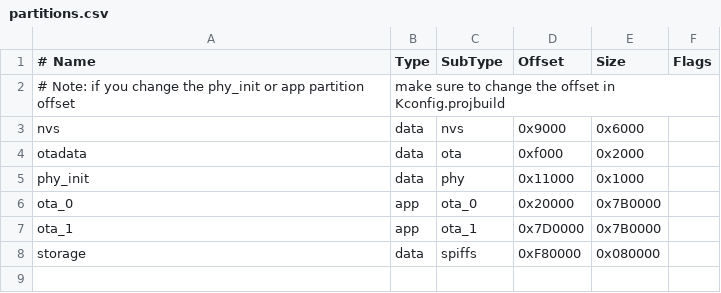
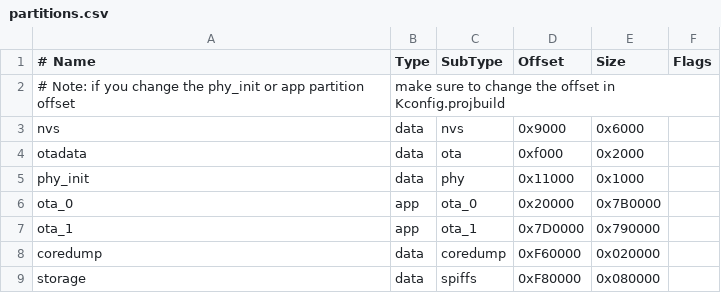
Before and after one commit to elik745i/JC4880P443C_I_W_Remote, a CSV file: partitions.csv, drawn as a sheet.

```diff
--- a/partitions.csv
+++ b/partitions.csv
@@ -6,3 +6,4 @@ phy_init, data, phy,      0x11000, 0x1000,
 ota_0,    app,  ota_0,    0x20000, 0x7B0000,
-ota_1,    app,  ota_1,    0x7D0000,0x7B0000,
+ota_1,    app,  ota_1,    0x7D0000,0x790000,
+coredump, data, coredump, 0xF60000,0x020000,
 storage,  data, spiffs,   0xF80000,0x080000,
```
Also changed, not shown: 20 other files.
